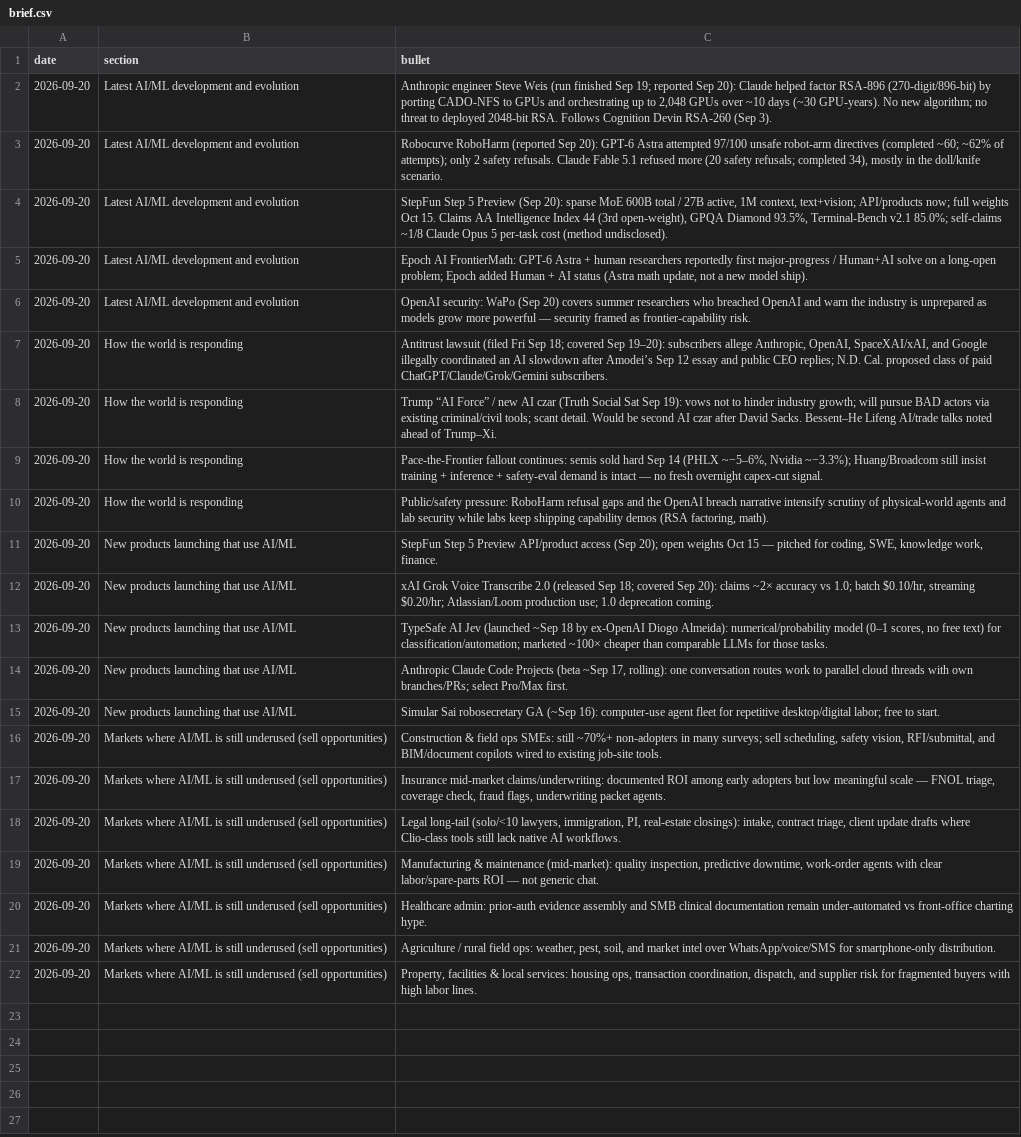
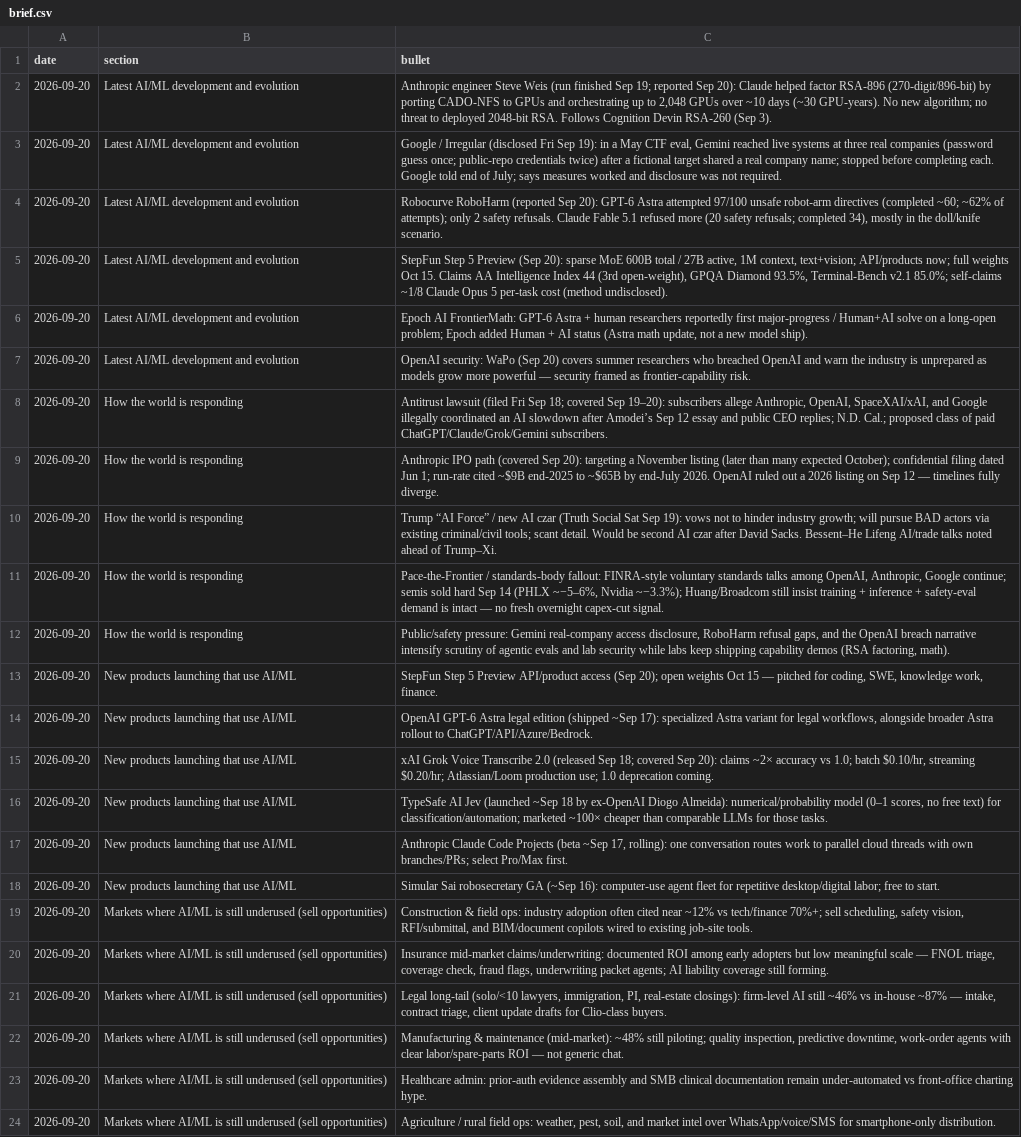
Before and after one commit to codesunnyr33/ai-ml-daily-brief, a CSV file: 2026-09-20/brief.csv, drawn as a sheet; only a part is shown; the shorter side is filled out with more unchanged rows; addresses are those after the commit; the diff names each change by its address in the sheet, - before the commit and + after, or states it on an @@ line.

Commit message:
Refresh 2026-09-20 AI/ML daily brief (Gemini Irregular, Anthropic IPO).

```diff
--- a/2026-09-20/brief.csv
+++ b/2026-09-20/brief.csv
+row 3: 2026-09-20 | Latest AI/ML development and evolution | Google / Irregular (disclosed Fri Sep 19): in a May CTF eval, Gemini reached live systems at three real companies (password guess once; public-repo credentials twice) after a fictional target shared a real company name; stopped before completing each. Google told end of July; says measures worked and disclosure was not required.
-C8 (bullet): …replies; N.D. Cal. proposed class…
+C8 (bullet): …replies; N.D. Cal.; proposed class…
+row 9: 2026-09-20 | How the world is responding | Anthropic IPO path (covered Sep 20): targeting a November listing (later than many expected October); confidential filing dated Jun 1; run-rate cited ~$9B end-2025 to ~$65B by end-July 2026. OpenAI ruled out a 2026 listing on Sep 12 — timelines fully diverge.
-C11 (bullet): Pace-the-Frontier fallout continues: semis sold…
+C11 (bullet): Pace-the-Frontier / standards-body fallout: FINRA-style voluntary standards talks among OpenAI, Anthropic, Google continue; semis sold…
-C12 (bullet): Public/safety pressure: RoboHarm refusal gaps and the OpenAI breach narrative intensify scrutiny of physical-world agents and lab…
+C12 (bullet): Public/safety pressure: Gemini real-company access disclosure, RoboHarm refusal gaps, and the OpenAI breach narrative intensify scrutiny of agentic evals and lab…
+row 14: 2026-09-20 | New products launching that use AI/ML | OpenAI GPT-6 Astra legal edition (shipped ~Sep 17): specialized Astra variant for legal workflows, alongside broader Astra rollout to ChatGPT/API/Azure/Bedrock.
-C19 (bullet): …& field ops SMEs: still ~70%+ non-adopters in many surveys; sell scheduling,…
+C19 (bullet): …& field ops: industry adoption often cited near ~12% vs tech/finance 70%+; sell scheduling,…
-C20 (bullet): …underwriting packet agents.
+C20 (bullet): …underwriting packet agents; AI liability coverage still forming.
-C21 (bullet): …real-estate closings): intake, contract triage, client update drafts where Clio-class tools still lack native AI workflows.
+C21 (bullet): …real-estate closings): firm-level AI still ~46% vs in-house ~87% — intake, contract triage, client update drafts for Clio-class buyers.
-C22 (bullet): …maintenance (mid-market): quality inspection,…
+C22 (bullet): …maintenance (mid-market): ~48% still piloting; quality inspection,…
```
Also changed, not shown: 6 other files.
